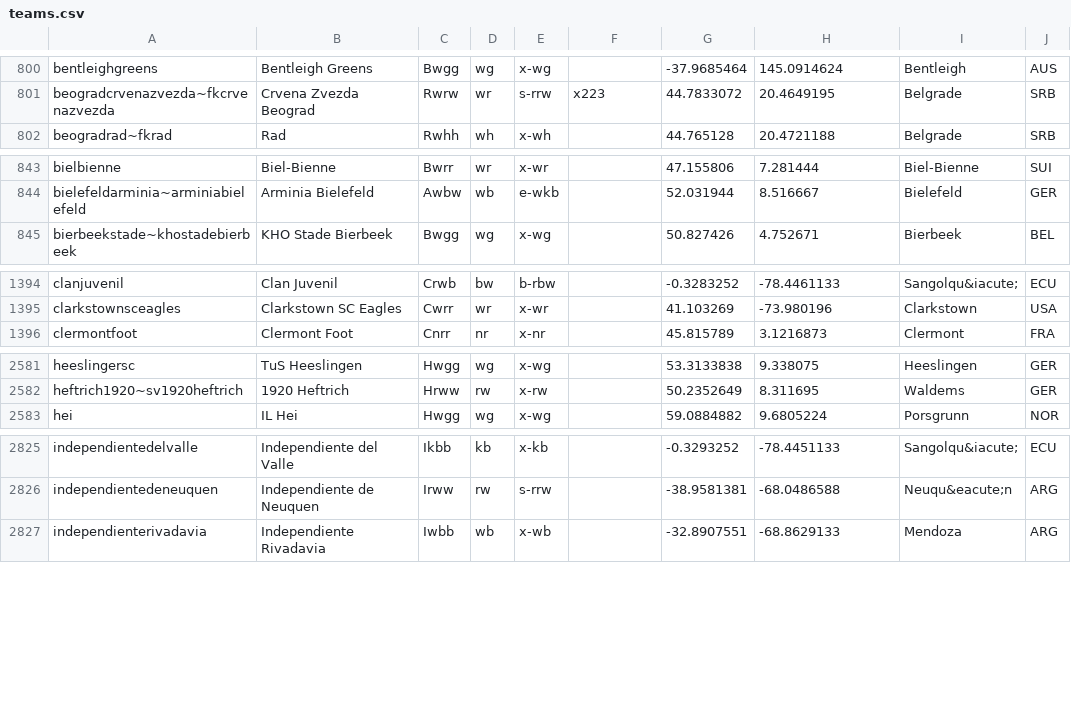
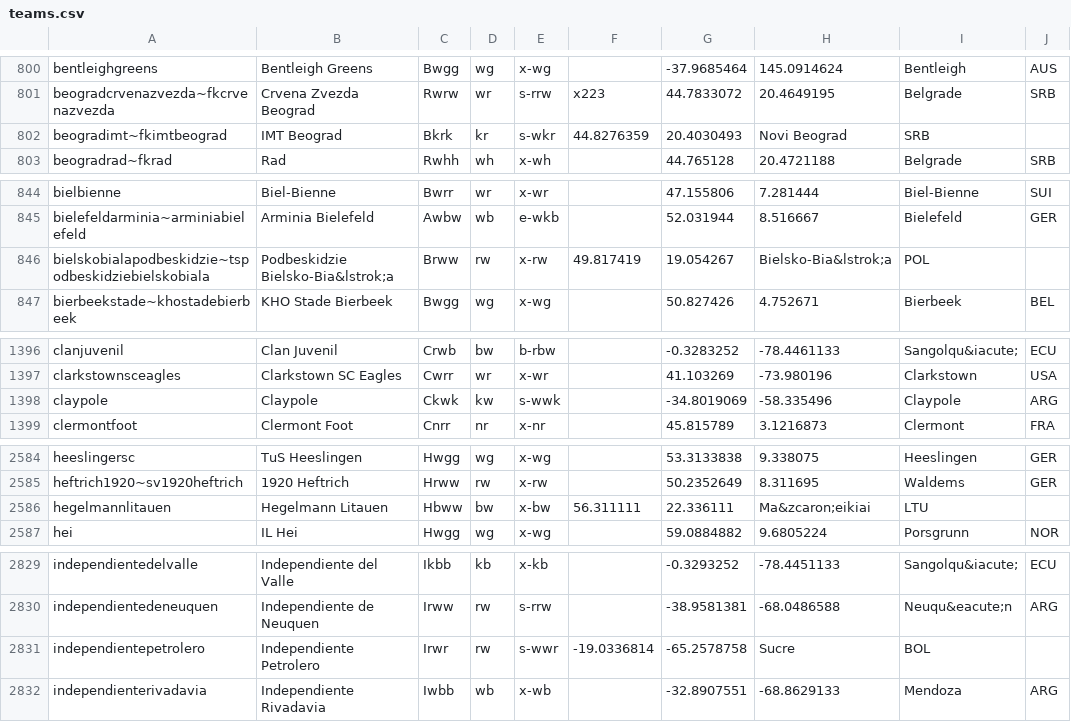
Before and after one commit to tshamilton/fitba, a CSV file: config/teams.csv, drawn as a sheet; only a part is shown, gaps mark what is left out; the diff covers the shown part only; the diff names each change by its address in the sheet, - before the commit and + after, or states it on an @@ line.

Commit message:
new teams

```diff
--- a/config/teams.csv
+++ b/config/teams.csv
+row 802: beogradimt~fkimtbeograd | IMT Beograd | Bkrk | kr | s-wkr | 44.8276359 | 20.4030493 | Novi Beograd | SRB
+row 846: bielskobialapodbeskidzie~tspodbeskidziebielskobiala | Podbeskidzie Bielsko-Bia&lstrok;a | Brww | rw | x-rw | 49.817419 | 19.054267 | Bielsko-Bia&lstrok;a | POL
+row 1398: claypole | Claypole | Ckwk | kw | s-wwk |  | -34.8019069 | -58.335496 | Claypole | ARG
+row 2586: hegelmannlitauen | Hegelmann Litauen | Hbww | bw | x-bw | 56.311111 | 22.336111 | Ma&zcaron;eikiai | LTU
+row 2831: independientepetrolero | Independiente Petrolero | Irwr | rw | s-wwr | -19.0336814 | -65.2578758 | Sucre | BOL
```
Also changed, not shown: 14 added rows and 6 edited cells elsewhere in this file, config/comps.csv.
